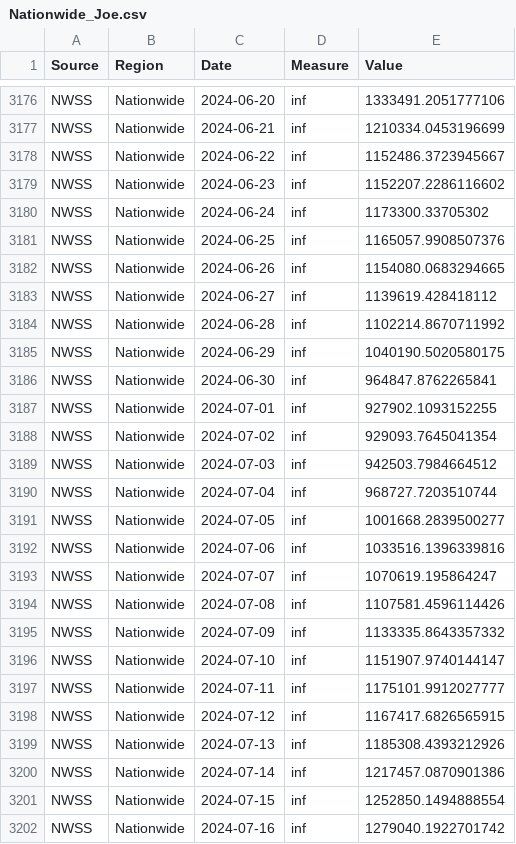
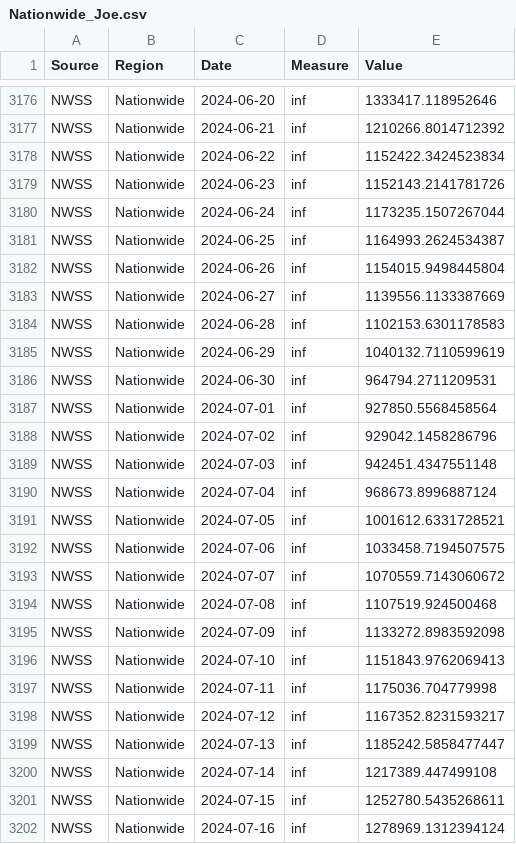
Before and after one commit to necsi/WHN-Wastewater-Data, a CSV file: Nationwide_Joe.csv, drawn as a sheet; only a part is shown, gaps mark what is left out; the diff covers the shown part only; the diff names each change by its address in the sheet, - before the commit and + after, or states it on an @@ line.

```diff
--- a/Nationwide_Joe.csv
+++ b/Nationwide_Joe.csv
-E3176 (Value): 1333491.2051777106
+E3176 (Value): 1333417.118952646
-E3177 (Value): 1210334.0453196699
+E3177 (Value): 1210266.8014712392
-E3178 (Value): 1152486.3723945667
+E3178 (Value): 1152422.3424523834
-E3179 (Value): 1152207.2286116602
+E3179 (Value): 1152143.2141781726
-E3180 (Value): 1173300.33705302
+E3180 (Value): 1173235.1507267044
-E3181 (Value): 1165057.9908507376
+E3181 (Value): 1164993.2624534387
-E3182 (Value): 1154080.0683294665
+E3182 (Value): 1154015.9498445804
-E3183 (Value): 1139619.428418112
+E3183 (Value): 1139556.1133387669
-E3184 (Value): 1102214.8670711992
+E3184 (Value): 1102153.6301178583
-E3185 (Value): 1040190.5020580175
+E3185 (Value): 1040132.7110599619
-E3186 (Value): 964847.8762265841
+E3186 (Value): 964794.2711209531
-E3187 (Value): 927902.1093152255
+E3187 (Value): 927850.5568458564
-E3188 (Value): 929093.7645041354
+E3188 (Value): 929042.1458286796
-E3189 (Value): 942503.7984664512
+E3189 (Value): 942451.4347551148
-E3190 (Value): 968727.7203510744
+E3190 (Value): 968673.8996887124
-E3191 (Value): 1001668.2839500277
+E3191 (Value): 1001612.6331728521
-E3192 (Value): 1033516.1396339816
+E3192 (Value): 1033458.7194507575
-E3193 (Value): 1070619.195864247
+E3193 (Value): 1070559.7143060672
-E3194 (Value): 1107581.4596114426
+E3194 (Value): 1107519.924500468
-E3195 (Value): 1133335.8643357332
+E3195 (Value): 1133272.8983592098
-E3196 (Value): 1151907.9740144147
+E3196 (Value): 1151843.9762069413
-E3197 (Value): 1175101.9912027777
+E3197 (Value): 1175036.704779998
-E3198 (Value): 1167417.6826565915
+E3198 (Value): 1167352.8231593217
-E3199 (Value): 1185308.4393212926
+E3199 (Value): 1185242.5858477447
-E3200 (Value): 1217457.0870901386
+E3200 (Value): 1217389.447499108
-E3201 (Value): 1252850.1494888554
+E3201 (Value): 1252780.5435268611
-E3202 (Value): 1279040.1922701742
+E3202 (Value): 1278969.1312394124
```
Also changed, not shown: 128 edited cells elsewhere in this file, NWSS_ww.csv, 1 other file.
